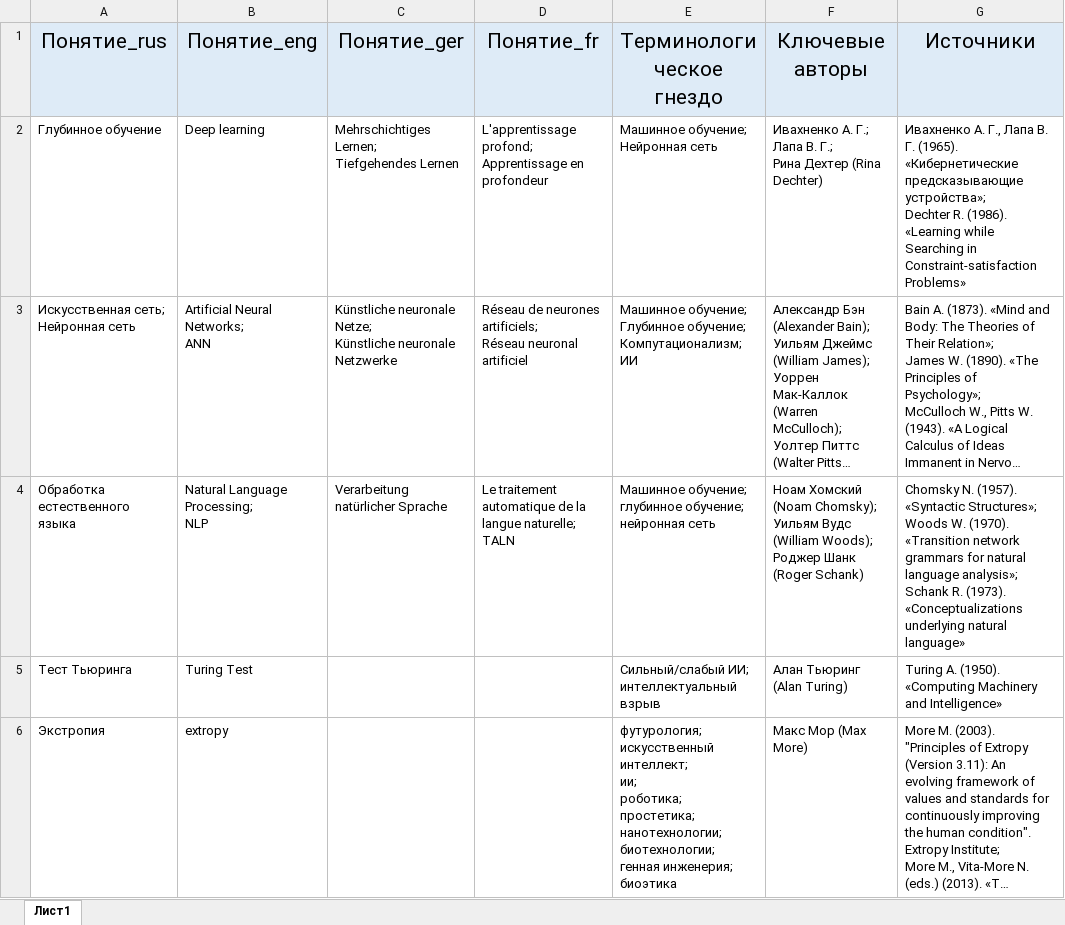
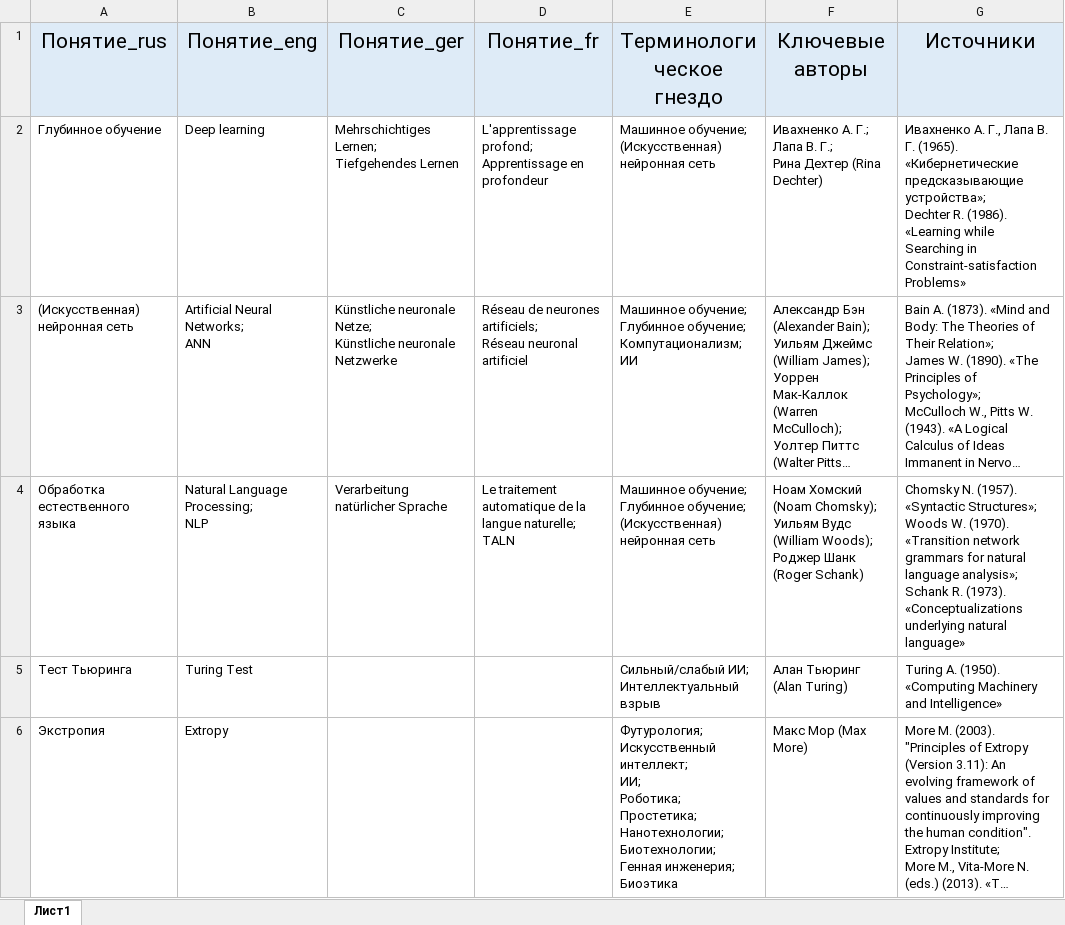
Before and after one commit to AngelinaYudina/Index_rerum, an Excel workbook: Demo Data.xlsx, sheet Лист1, drawn as a sheet; only a part is shown; long unchanged cells end in …; values as stored, in another font and other column widths than the file's, no borders; ↵ is a line break in a cell; the diff names each change by its address in the sheet, - before the commit and + after, or states it on an @@ line.

```diff
--- a/Demo Data.xlsx (sheet Лист1)
+++ b/Demo Data.xlsx (sheet Лист1)
-E2 (Терминологическое гнездо): Машинное обучение; ↵ Нейронная сеть
+E2 (Терминологическое гнездо): Машинное обучение; ↵ (Искусственная) нейронная сеть
-A3 (Понятие_rus): Искусственная сеть; ↵ Нейронная сеть
+A3 (Понятие_rus): (Искусственная) нейронная сеть
-E4 (Терминологическое гнездо): Машинное обучение; ↵ глубинное обучение; ↵ нейронная сеть
+E4 (Терминологическое гнездо): Машинное обучение; ↵ Глубинное обучение; ↵ (Искусственная) нейронная сеть
-E5 (Терминологическое гнездо): Сильный/слабый ИИ; ↵ интеллектуальный взрыв
+E5 (Терминологическое гнездо): Сильный/слабый ИИ; ↵ Интеллектуальный взрыв
-B6 (Понятие_eng): extropy
+B6 (Понятие_eng): Extropy
-E6 (Терминологическое гнездо): футурология; ↵ искусственный интеллект; ↵ ии; ↵ роботика; ↵ простетика; ↵ нанотехнологии; ↵ биотехнологии; ↵ генная инженерия; ↵ биоэтика
+E6 (Терминологическое гнездо): Футурология; ↵ Искусственный интеллект; ↵ ИИ; ↵ Роботика; ↵ Простетика; ↵ Нанотехнологии; ↵ Биотехнологии; ↵ Генная инженерия; ↵ Биоэтика
```
Also changed, not shown: 2 other files.
